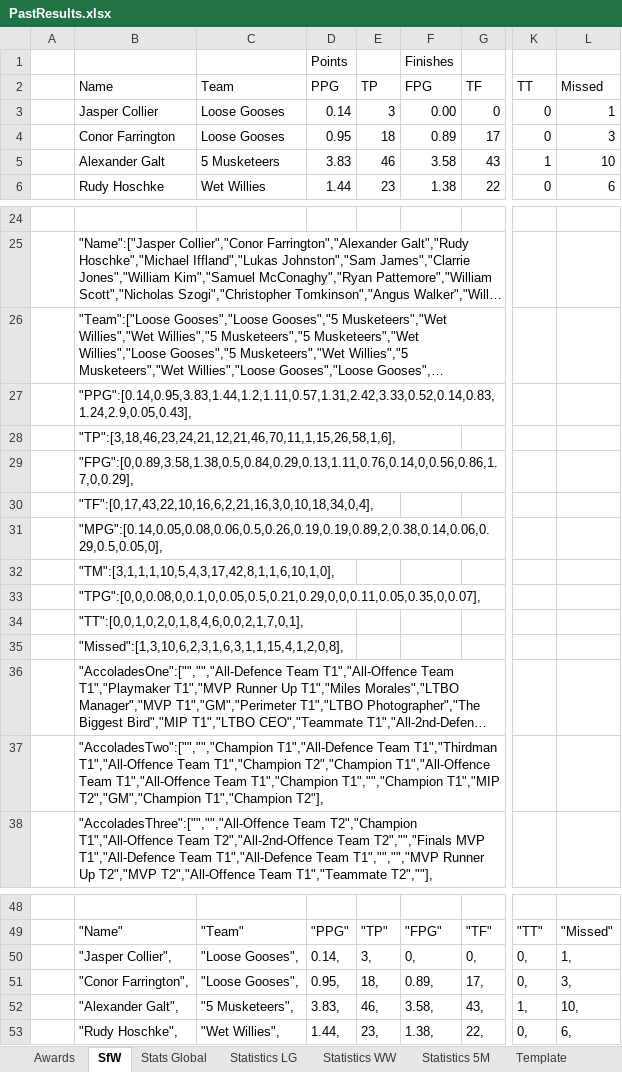
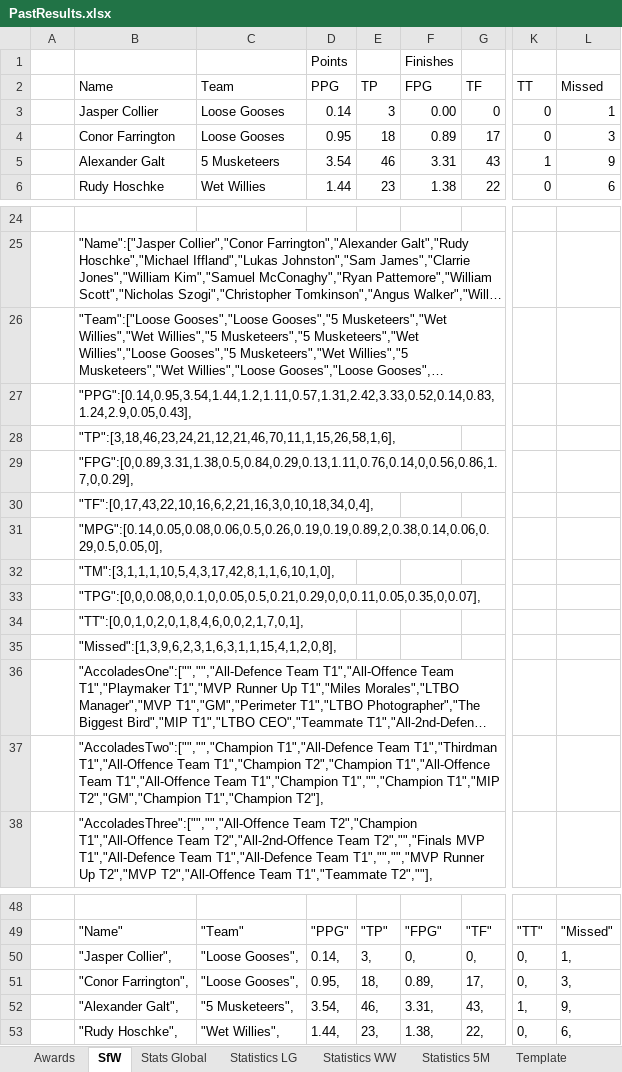
Before and after one commit to KingGoose20/LTBOS3, an Excel workbook: Other Files/PastResults.xlsx, sheet SfW, drawn as a sheet; only a part is shown, gaps mark what is left out; long unchanged cells end in …; values as stored, in another font and other column widths than the file's, no borders; the diff names each change by its address in the sheet, - before the commit and + after, or states it on an @@ line.

```diff
--- a/Other Files/PastResults.xlsx (sheet SfW)
+++ b/Other Files/PastResults.xlsx (sheet SfW)
-D5 (PPG): 3.83
+D5 (PPG): 3.54
-F5 (FPG): 3.58
+F5 (FPG): 3.31
-L5 (Missed): 10
+L5 (Missed): 9
-B27 (Name): "PPG":[0.14,0.95,3.83,1.44,1.2,1.11,0.57,1.31,2.42,3.33,0.52,0.14,0.83,1.24,2.9,0.05,0.43],
+B27 (Name): "PPG":[0.14,0.95,3.54,1.44,1.2,1.11,0.57,1.31,2.42,3.33,0.52,0.14,0.83,1.24,2.9,0.05,0.43],
-B29 (Name): "FPG":[0,0.89,3.58,1.38,0.5,0.84,0.29,0.13,1.11,0.76,0.14,0,0.56,0.86,1.7,0,0.29],
+B29 (Name): "FPG":[0,0.89,3.31,1.38,0.5,0.84,0.29,0.13,1.11,0.76,0.14,0,0.56,0.86,1.7,0,0.29],
-B35 (Name): "Missed":[1,3,10,6,2,3,1,6,3,1,1,15,4,1,2,0,8],
+B35 (Name): "Missed":[1,3,9,6,2,3,1,6,3,1,1,15,4,1,2,0,8],
-D52 (PPG): 3.83,
+D52 (PPG): 3.54,
-F52 (FPG): 3.58,
+F52 (FPG): 3.31,
-L52 (Missed): 10,
+L52 (Missed): 9,
```
Also changed, not shown: sheet Stats Global, sheet Play-In, sheet Statistics LG, sheet Statistics 5M, 1 other file.
